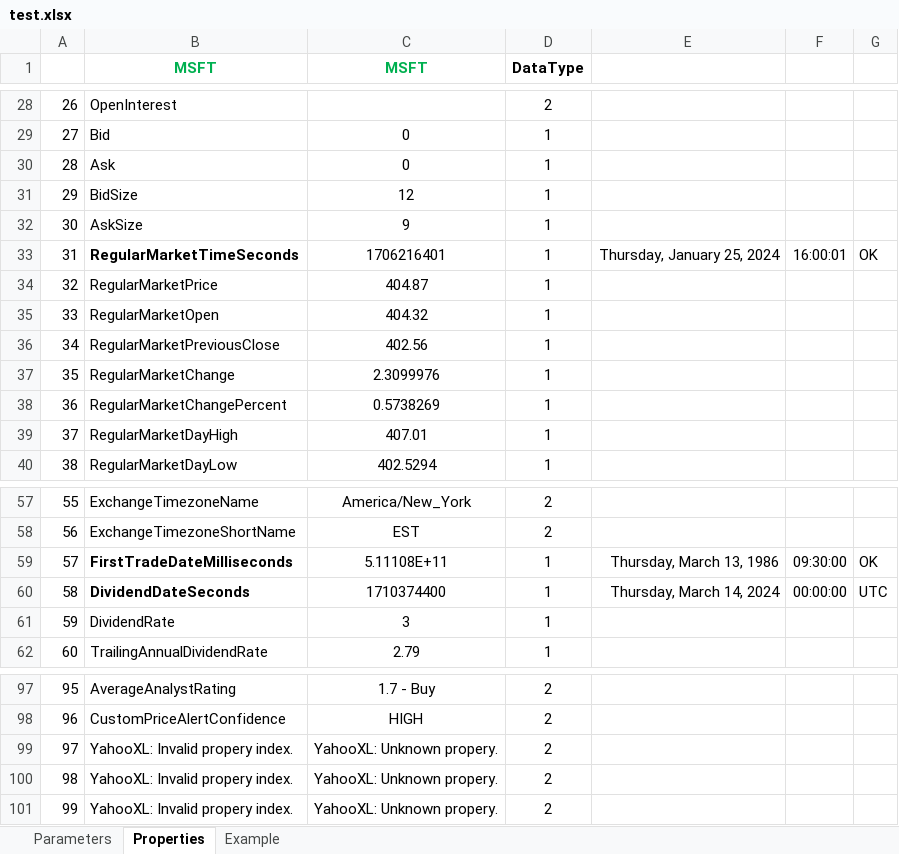
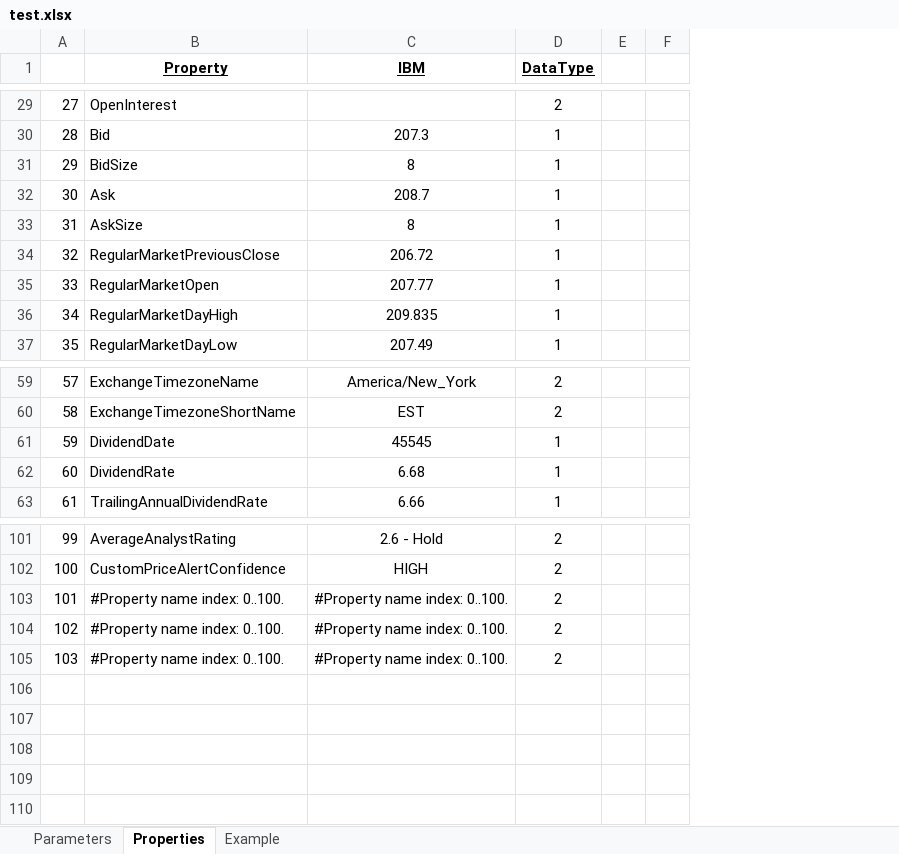
Before and after one commit to dshe/YahooXL, an Excel workbook: test.xlsx, sheet Properties, drawn as a sheet; only a part is shown, gaps mark what is left out; values as stored, in another font and other column widths than the file's, no borders; removed rows and columns are numbered as before the commit, all else as after; the diff covers the shown part only; the diff names each change by its address in the sheet, - before the commit and + after, or states it on an @@ line.

Commit message:
update with YahooQuotesApi 7

```diff
--- a/test.xlsx (sheet Properties)
+++ b/test.xlsx (sheet Properties)
-column C (MSFT), rows 29-30: 0 | 0; rows 32-33: 9 | 1706216401; row 35: 404.32; rows 39-40: 407.01 | 402.5294; rows 57-58: America/New_York | EST; rows 60-62: 1710374400 | 3 | 2.79; rows 97-101: 1.7 - Buy | HIGH | YahooXL: Unknown propery. | YahooXL: Unknown propery. | YahooXL: Unknown propery.
+column C (IBM), row 30: 207.3; rows 32-37: 208.7 | 8 | 206.72 | 207.77 | 209.835 | 207.49; rows 59-63: America/New_York | EST | 45545 | 6.68 | 6.66; rows 101-105: 2.6 - Hold | HIGH | #Property name index: 0..100. | #Property name index: 0..100. | #Property name index: 0..100.
-column E, row 33: Thursday, January 25, 2024; row 60: Thursday, March 14, 2024
-column F, row 33: 16:00:01; row 60: 00:00:00
-column G, row 33: OK; row 60: UTC
+column E, empty
+column F, empty
-B1: MSFT
+B1: Property
@@ B1 underline: off → on, text colour: #00B050 → black @@
-D1 underline: off
+D1 underline: on
@@ column A renumbered from row 3 down @@
-B34 (Property): RegularMarketTimeSeconds
+B34 (Property): RegularMarketPreviousClose
-B34 bold: on
+B34 bold: off
@@ row 34 moved to row 43: 41 @@
-row 36: 34 | RegularMarketPreviousClose | 402.56 | 1
@@ row 37 moved to row 44: 42 @@
@@ row 38 moved to row 45: 43 @@
-row 59: 57 | FirstTradeDateMilliseconds | 5.11108E+11 | 1 | Thursday, March 13, 1986 | 09:30:00 | OK
-B61 (Property): DividendDateSeconds
+B61 (Property): DividendDate
-B61 bold: on
+B61 bold: off
-B103:B105 (Property): YahooXL: Invalid propery index.
+B103:B105 (Property): #Property name index: 0..100.
```
Also changed, not shown: 7 added rows, 1 removed row, 3 moved rows, 8 edited cells and cell formats elsewhere in this sheet, sheet Parameters, sheet Example, formulas that keep their value, 9 other files.
